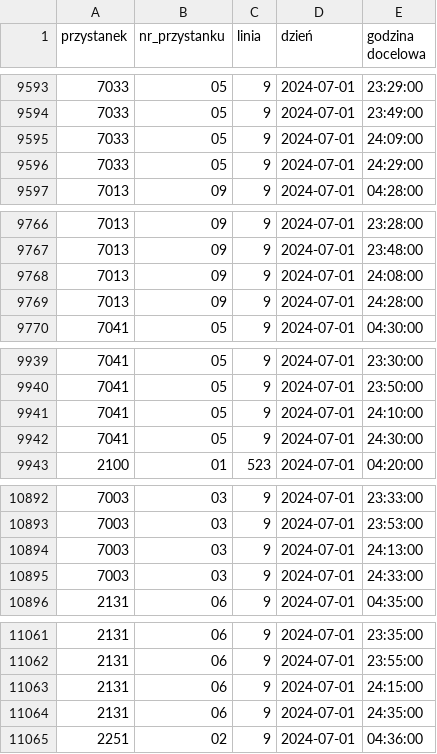
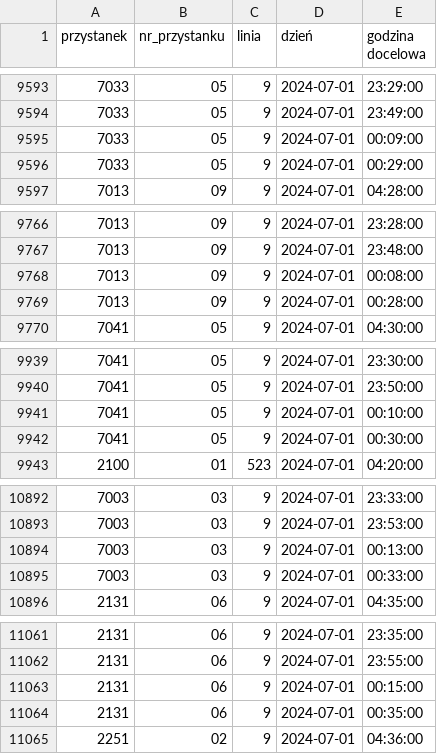
Before and after one commit to p-karp/ztm-latecomers, a CSV file: zebraneDane/dane_ok/rj_01-07.csv (was zebraneDane/orginalne/rj_01-07.csv), drawn as a sheet; only a part is shown, gaps mark what is left out; the diff covers the shown part only.

```diff
--- a/zebraneDane/orginalne/rj_01-07.csv
+++ b/zebraneDane/dane_ok/rj_01-07.csv
@@ -9594,4 +9594,4 @@ przystanek;nr_przystanku;linia;dzień;godzina docelowa
 7033;05;9;2024-07-01;23:49:00
-7033;05;9;2024-07-01;24:09:00
-7033;05;9;2024-07-01;24:29:00
+7033;05;9;2024-07-01;00:09:00
+7033;05;9;2024-07-01;00:29:00
 7013;09;9;2024-07-01;04:28:00
@@ -9767,4 +9767,4 @@ przystanek;nr_przystanku;linia;dzień;godzina docelowa
 7013;09;9;2024-07-01;23:48:00
-7013;09;9;2024-07-01;24:08:00
-7013;09;9;2024-07-01;24:28:00
+7013;09;9;2024-07-01;00:08:00
+7013;09;9;2024-07-01;00:28:00
 7041;05;9;2024-07-01;04:30:00
@@ -9940,4 +9940,4 @@ przystanek;nr_przystanku;linia;dzień;godzina docelowa
 7041;05;9;2024-07-01;23:50:00
-7041;05;9;2024-07-01;24:10:00
-7041;05;9;2024-07-01;24:30:00
+7041;05;9;2024-07-01;00:10:00
+7041;05;9;2024-07-01;00:30:00
 2100;01;523;2024-07-01;04:20:00
@@ -10893,4 +10893,4 @@ przystanek;nr_przystanku;linia;dzień;godzina docelowa
 7003;03;9;2024-07-01;23:53:00
-7003;03;9;2024-07-01;24:13:00
-7003;03;9;2024-07-01;24:33:00
+7003;03;9;2024-07-01;00:13:00
+7003;03;9;2024-07-01;00:33:00
 2131;06;9;2024-07-01;04:35:00
@@ -11062,4 +11062,4 @@ przystanek;nr_przystanku;linia;dzień;godzina docelowa
 2131;06;9;2024-07-01;23:55:00
-2131;06;9;2024-07-01;24:15:00
-2131;06;9;2024-07-01;24:35:00
+2131;06;9;2024-07-01;00:15:00
+2131;06;9;2024-07-01;00:35:00
 2251;02;9;2024-07-01;04:36:00
```
Also changed, not shown: 18 edited cells elsewhere in this file, zebraneDane/dane_ok/rj_04-07.csv, zebraneDane/dane_ok/rj_05-07.csv, 6 other files.
